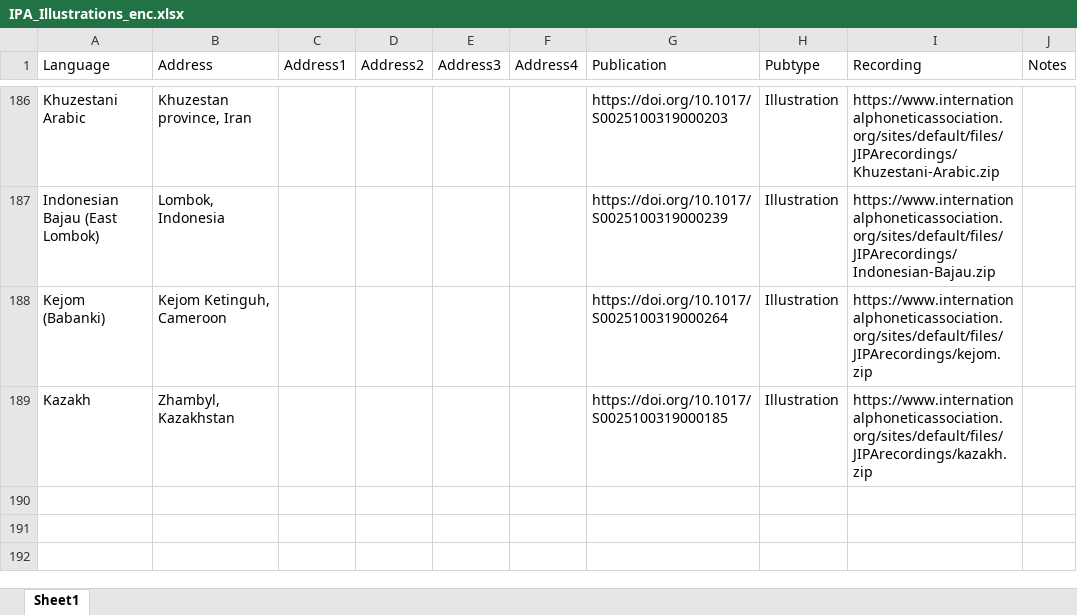
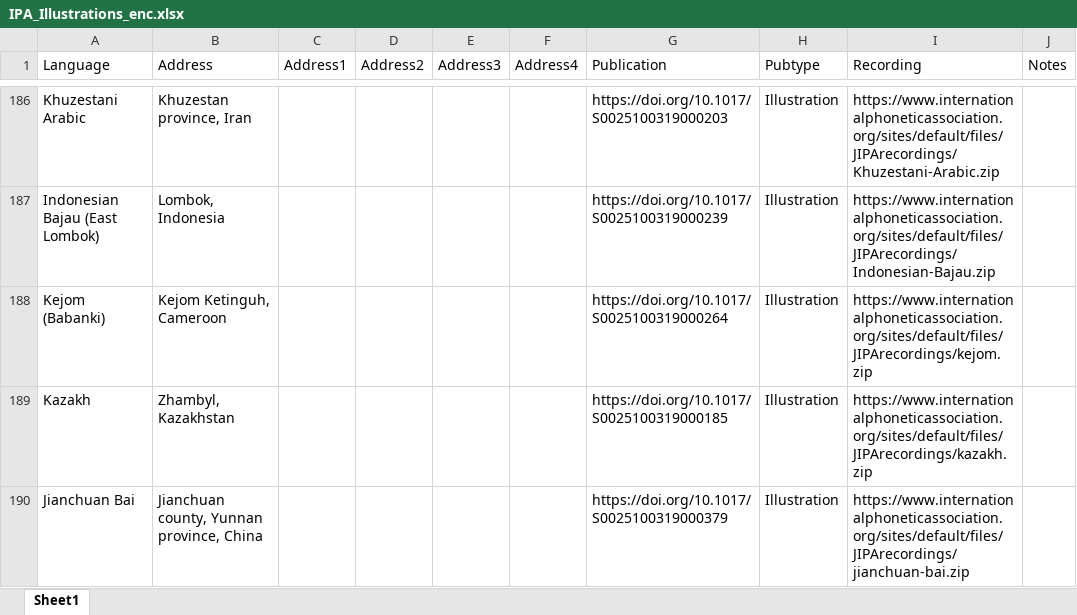
Before and after one commit to richardbeare/marijatabain, an Excel workbook: IPA_Illustrations_enc.xlsx, sheet Sheet1, drawn as a sheet; only a part is shown, gaps mark what is left out; values as stored, in another font and other column widths than the file's, no borders; the diff names each change by its address in the sheet, - before the commit and + after, or states it on an @@ line.

Commit message:
Jianchuan-bai

```diff
--- a/IPA_Illustrations_enc.xlsx (sheet Sheet1)
+++ b/IPA_Illustrations_enc.xlsx (sheet Sheet1)
+row 190: Jianchuan Bai | Jianchuan county, Yunnan province, China |  |  |  |  | https://doi.org/10.1017/S0025100319000379 | Illustration | https://www.internationalphoneticassociation.org/sites/default/files/JIPArecordings/jianchuan-bai.zip
```
Also changed, not shown: 2 other files.
